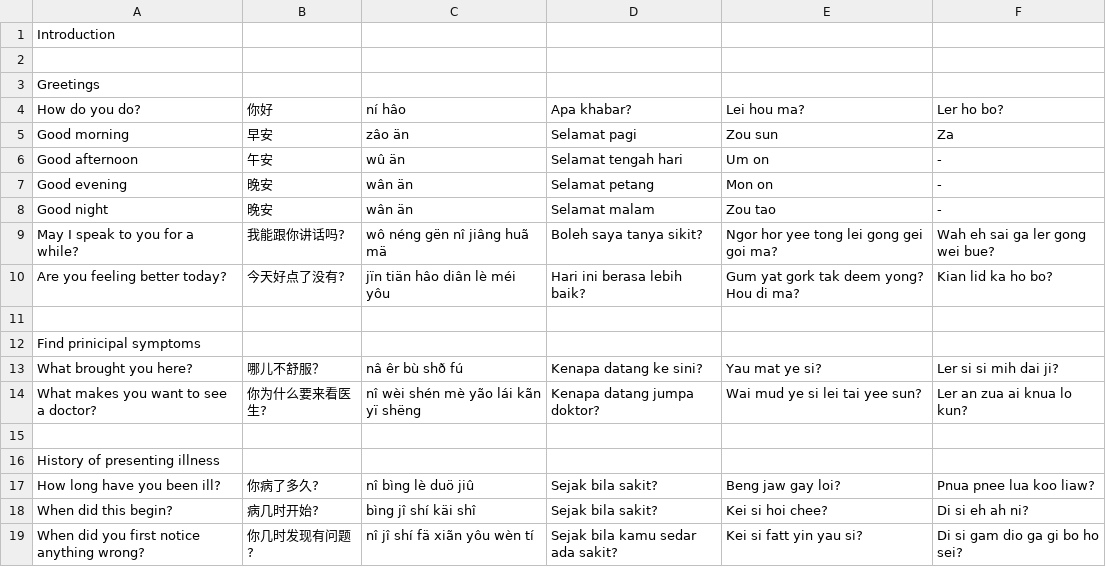
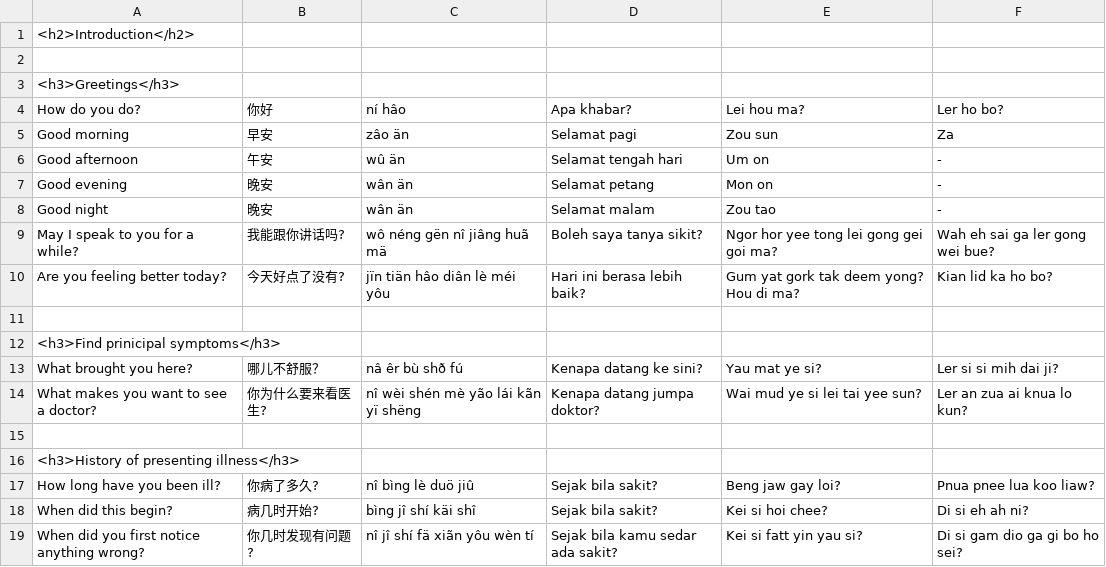
Before and after one commit to szc126/sg-medical-glossary, a TSV file: 01 qns - introduction.tsv, drawn as a sheet.

```diff
--- a/01 qns - introduction.tsv
+++ b/01 qns - introduction.tsv
@@ -1,4 +1,4 @@
-Introduction
+<h2>Introduction</h2>
 
-Greetings
+<h3>Greetings</h3>
 How do you do?	你好	ní hâo	Apa khabar?	Lei hou ma?	Ler ho bo?
@@ -11,3 +11,3 @@ Are you feeling better today?	今天好点了没有?	jïn tiän hâo diân lè m
 
-Find prinicipal symptoms
+<h3>Find prinicipal symptoms</h3>
 What brought you here?	哪儿不舒服？	nâ êr bù shð fú 	Kenapa datang ke sini?	Yau mat ye si?	Ler si si mih dai ji?
@@ -15,3 +15,3 @@ What makes you want to see a doctor?	你为什么要来看医生?	nî wèi shén
 
-History of presenting illness
+<h3>History of presenting illness</h3>
 How long have you been ill?	你病了多久?	nî bìng lè duö jiû 	Sejak bila sakit?	Beng jaw gay loi?	Pnua pnee lua koo liaw?
```
Also changed, not shown: 02 qns - functional enquiries.tsv, 03 qns - physical examination.tsv, 3 other files.
